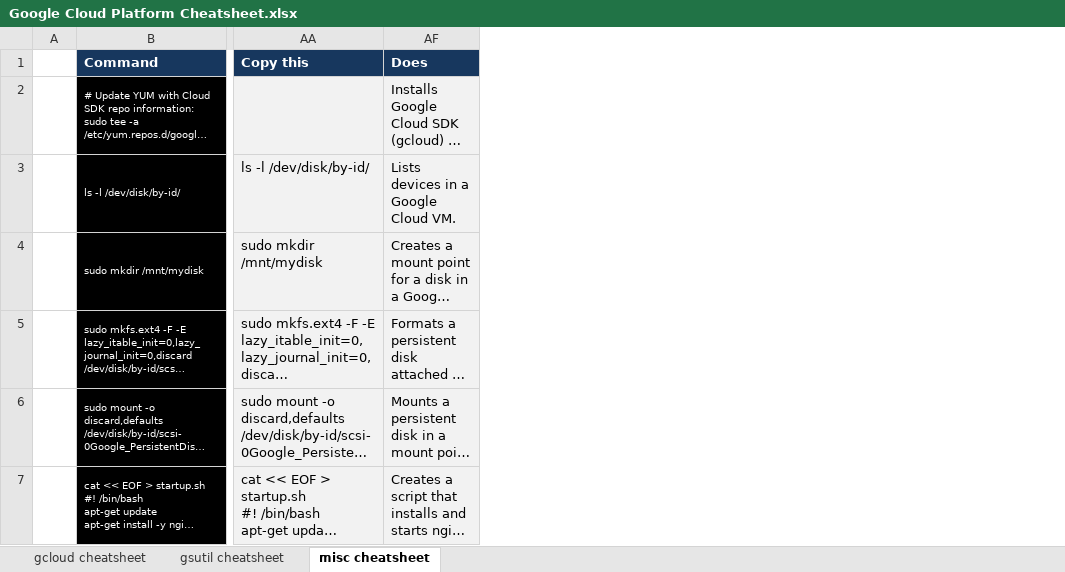
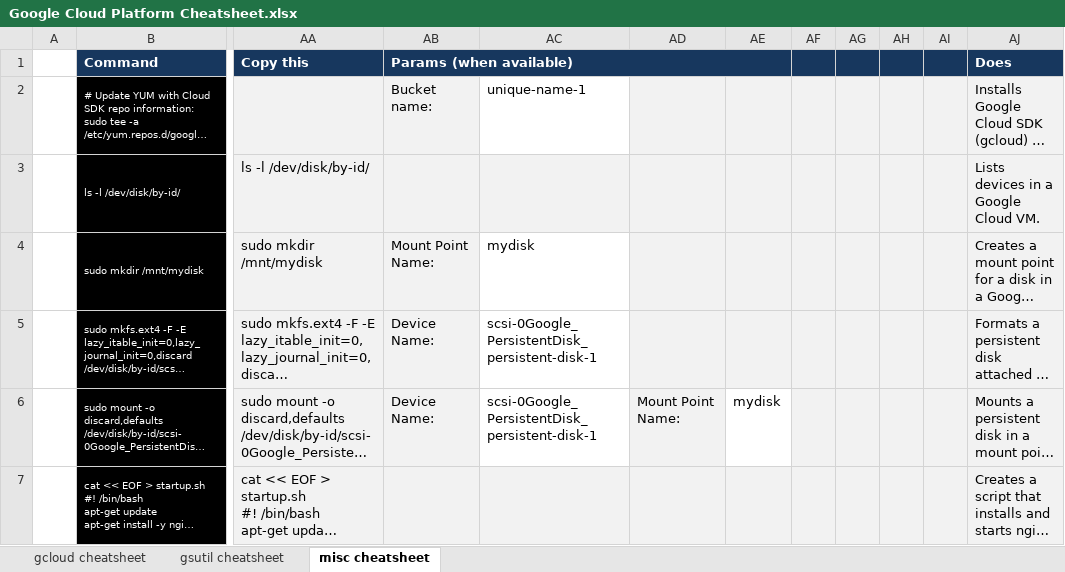
Before and after one commit to ignacio-serrano/misc, an Excel workbook: X-Project tools/Excel/Google Cloud Platform Cheatsheet.xlsx, sheet misc cheatsheet, drawn as a sheet; only a part is shown, gaps mark what is left out; long unchanged cells end in …; values as stored, in another font and other column widths than the file's, no borders; the diff covers the shown part only; the diff names each change by its address in the sheet, - before the commit and + after, or states it on an @@ line.

```diff
--- a/X-Project tools/Excel/Google Cloud Platform Cheatsheet.xlsx (sheet misc cheatsheet)
+++ b/X-Project tools/Excel/Google Cloud Platform Cheatsheet.xlsx (sheet misc cheatsheet)
@@ column AB (Params (when available)) unhidden, rows 2-6: Bucket name: |  | Mount Point Name: | Device Name: | Device Name: @@
@@ column AC unhidden, rows 2-6: unique-name-1 |  | mydisk | scsi-0Google_PersistentDisk_persistent-disk-1 | scsi-0Google_PersistentDisk_persistent-disk-1 @@
@@ column AD unhidden, row 6: Mount Point Name: @@
@@ column AE unhidden, row 6: mydisk @@
+column AF, empty
+column AG, empty
+column AH, empty
+column AI, empty
```
Also changed, not shown: 2 added rows elsewhere in this sheet, sheet gcloud cheatsheet, sheet gsutil cheatsheet, formulas that keep their value, hidden cells.
